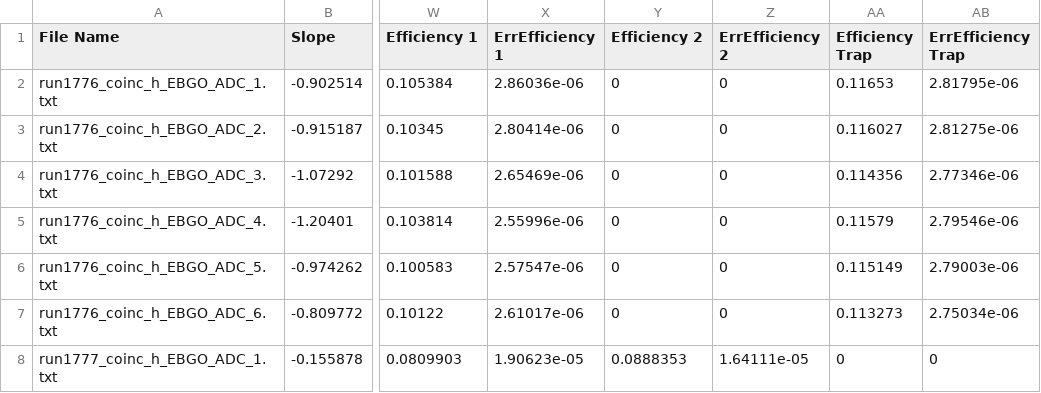
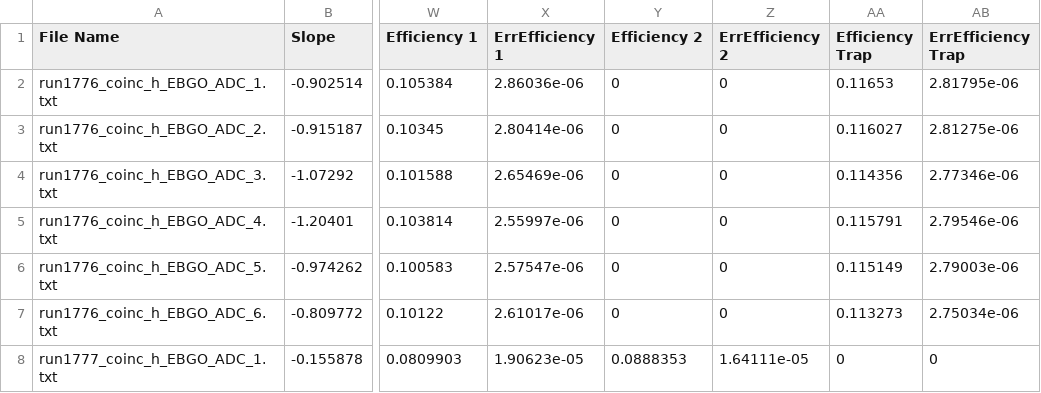
Before and after one commit to paolito81/Bachelor-thesis, a CSV file: out/results_spreadsheet.csv, drawn as a sheet; only a part is shown, gaps mark what is left out; the diff names each change by its address in the sheet, - before the commit and + after, or states it on an @@ line.

```diff
--- a/out/results_spreadsheet.csv
+++ b/out/results_spreadsheet.csv
-X5 (ErrEfficiency 1): 2.55996e-06
+X5 (ErrEfficiency 1): 2.55997e-06
-AA5 (Efficiency Trap): 0.11579
+AA5 (Efficiency Trap): 0.115791
```
Also changed, not shown: 9 other files.
